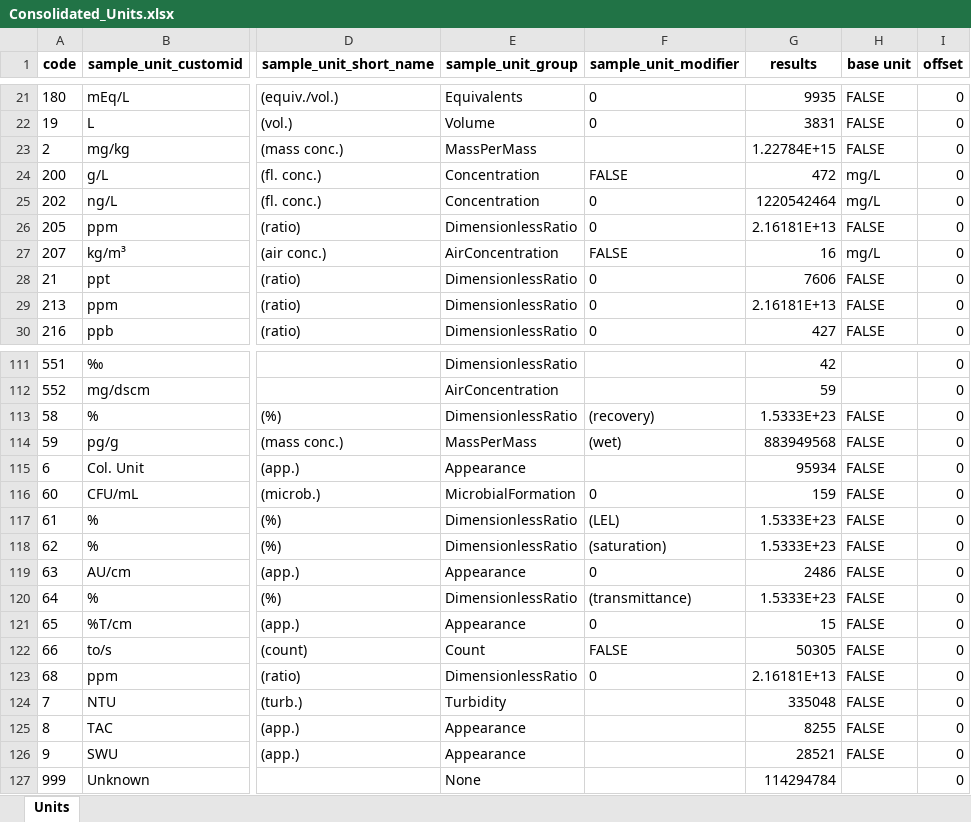
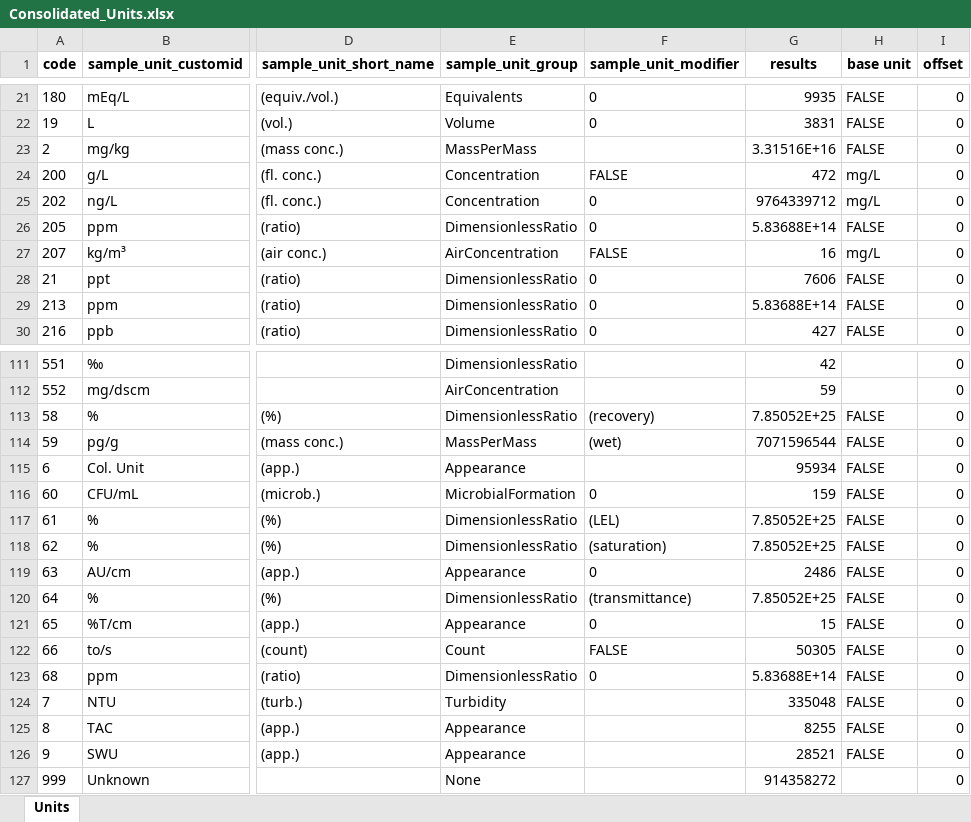
Before and after one commit to bcgov/aqs-enmods, an Excel workbook: utils/config/ReferenceLists/Consolidated_Units.xlsx, sheet Units, drawn as a sheet; only a part is shown, gaps mark what is left out; values as stored, in another font and other column widths than the file's, no borders; the diff covers the shown part only; the diff names each change by its address in the sheet, - before the commit and + after, or states it on an @@ line.

```diff
--- a/utils/config/ReferenceLists/Consolidated_Units.xlsx (sheet Units)
+++ b/utils/config/ReferenceLists/Consolidated_Units.xlsx (sheet Units)
-G23 (results): 1.22784E+15
+G23 (results): 3.31516E+16
-G25 (results): 1220542464
+G25 (results): 9764339712
-G26 (results): 2.16181E+13
+G26 (results): 5.83688E+14
-G29 (results): 2.16181E+13
+G29 (results): 5.83688E+14
-G113 (results): 1.5333E+23
+G113 (results): 7.85052E+25
-G114 (results): 883949568
+G114 (results): 7071596544
-G117:G118 (results): 1.5333E+23
+G117:G118 (results): 7.85052E+25
-G120 (results): 1.5333E+23
+G120 (results): 7.85052E+25
-G123 (results): 2.16181E+13
+G123 (results): 5.83688E+14
-G127 (results): 114294784
+G127 (results): 914358272
```
Also changed, not shown: 14 edited cells elsewhere in this sheet, utils/config/ReferenceLists/Consolidated_Unit_Groups.xlsx, utils/config/ReferenceLists/Mediums.xlsx, 8 other files.
